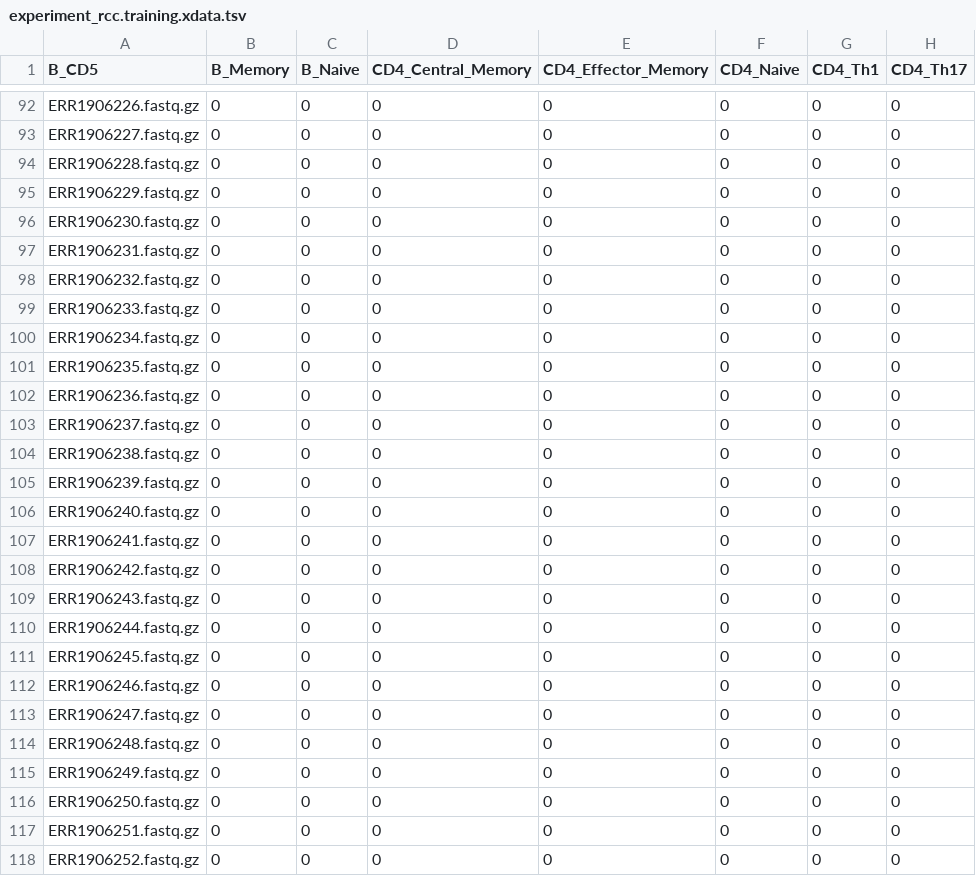
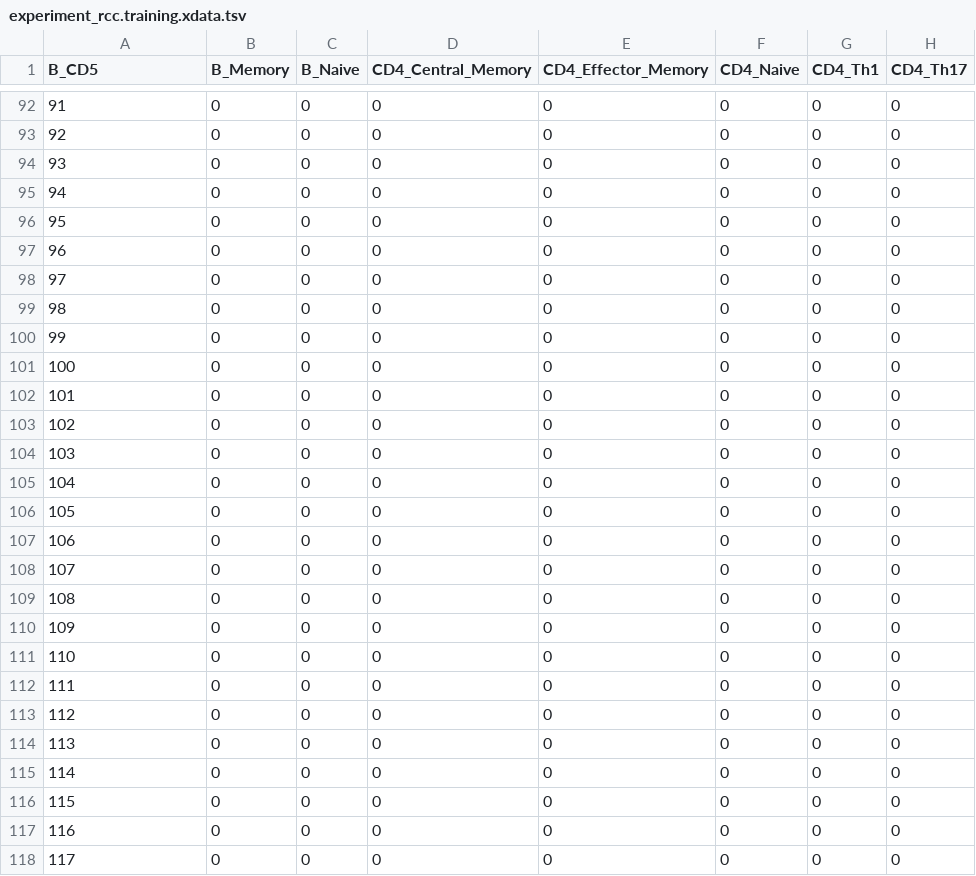
Before and after one commit to hammerlab/infino, a TSV file: notebooks/out/experiment_rcc.training.xdata.tsv, drawn as a sheet; only a part is shown, gaps mark what is left out; the diff covers the shown part only; the diff names each change by its address in the sheet, - before the commit and + after, or states it on an @@ line.

```diff
--- a/notebooks/out/experiment_rcc.training.xdata.tsv
+++ b/notebooks/out/experiment_rcc.training.xdata.tsv
-A92 (B_CD5): ERR1906226.fastq.gz
+A92 (B_CD5): 91
-A93 (B_CD5): ERR1906227.fastq.gz
+A93 (B_CD5): 92
-A94 (B_CD5): ERR1906228.fastq.gz
+A94 (B_CD5): 93
-A95 (B_CD5): ERR1906229.fastq.gz
+A95 (B_CD5): 94
-A96 (B_CD5): ERR1906230.fastq.gz
+A96 (B_CD5): 95
-A97 (B_CD5): ERR1906231.fastq.gz
+A97 (B_CD5): 96
-A98 (B_CD5): ERR1906232.fastq.gz
+A98 (B_CD5): 97
-A99 (B_CD5): ERR1906233.fastq.gz
+A99 (B_CD5): 98
-A100 (B_CD5): ERR1906234.fastq.gz
+A100 (B_CD5): 99
-A101 (B_CD5): ERR1906235.fastq.gz
+A101 (B_CD5): 100
-A102 (B_CD5): ERR1906236.fastq.gz
+A102 (B_CD5): 101
-A103 (B_CD5): ERR1906237.fastq.gz
+A103 (B_CD5): 102
-A104 (B_CD5): ERR1906238.fastq.gz
+A104 (B_CD5): 103
-A105 (B_CD5): ERR1906239.fastq.gz
+A105 (B_CD5): 104
-A106 (B_CD5): ERR1906240.fastq.gz
+A106 (B_CD5): 105
-A107 (B_CD5): ERR1906241.fastq.gz
+A107 (B_CD5): 106
-A108 (B_CD5): ERR1906242.fastq.gz
+A108 (B_CD5): 107
-A109 (B_CD5): ERR1906243.fastq.gz
+A109 (B_CD5): 108
-A110 (B_CD5): ERR1906244.fastq.gz
+A110 (B_CD5): 109
-A111 (B_CD5): ERR1906245.fastq.gz
+A111 (B_CD5): 110
-A112 (B_CD5): ERR1906246.fastq.gz
+A112 (B_CD5): 111
-A113 (B_CD5): ERR1906247.fastq.gz
+A113 (B_CD5): 112
-A114 (B_CD5): ERR1906248.fastq.gz
+A114 (B_CD5): 113
-A115 (B_CD5): ERR1906249.fastq.gz
+A115 (B_CD5): 114
-A116 (B_CD5): ERR1906250.fastq.gz
+A116 (B_CD5): 115
-A117 (B_CD5): ERR1906251.fastq.gz
+A117 (B_CD5): 116
-A118 (B_CD5): ERR1906252.fastq.gz
+A118 (B_CD5): 117
```
Also changed, not shown: 56 edited cells elsewhere in this file, 8 other files.
